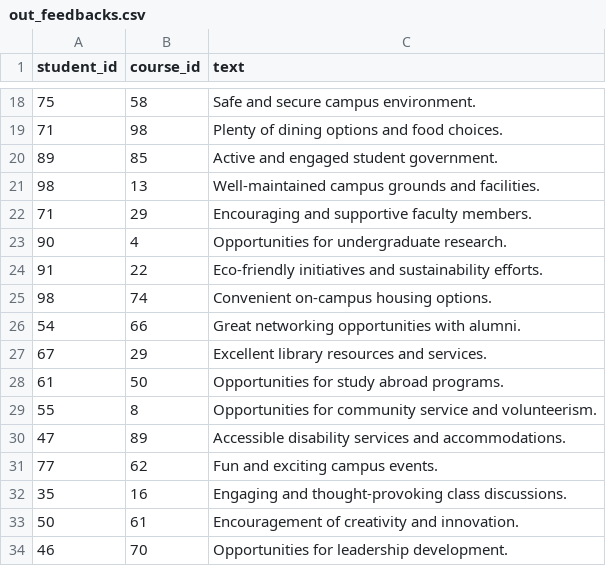
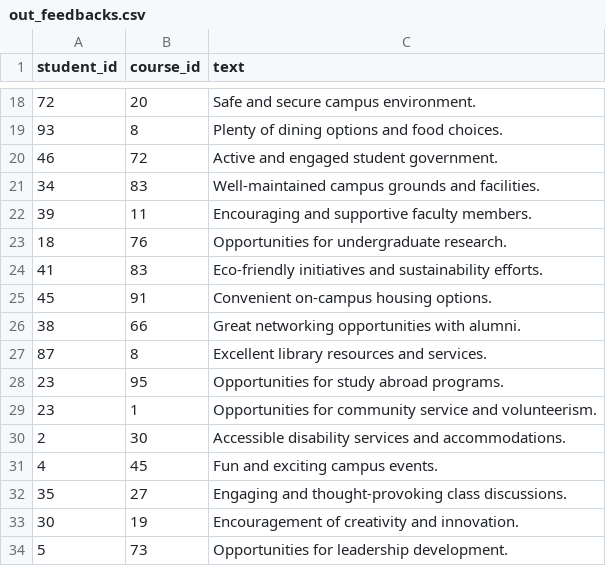
Before and after one commit to Yevhen3000/CMS, a CSV file: datasets/out_feedbacks.csv, drawn as a sheet; only a part is shown, gaps mark what is left out; the diff covers the shown part only.

```diff
--- a/datasets/out_feedbacks.csv
+++ b/datasets/out_feedbacks.csv
@@ -18,17 +18,17 @@ student_id;course_id;text
-75;58;Safe and secure campus environment.
-71;98;Plenty of dining options and food choices.
-89;85;Active and engaged student government.
-98;13;Well-maintained campus grounds and facilities.
-71;29;Encouraging and supportive faculty members.
-90;4;Opportunities for undergraduate research.
-91;22;Eco-friendly initiatives and sustainability efforts.
-98;74;Convenient on-campus housing options.
-54;66;Great networking opportunities with alumni.
-67;29;Excellent library resources and services.
-61;50;Opportunities for study abroad programs.
-55;8;Opportunities for community service and volunteerism.
-47;89;Accessible disability services and accommodations.
-77;62;Fun and exciting campus events.
-35;16;Engaging and thought-provoking class discussions.
-50;61;Encouragement of creativity and innovation.
-46;70;Opportunities for leadership development.
+72;20;Safe and secure campus environment.
+93;8;Plenty of dining options and food choices.
+46;72;Active and engaged student government.
+34;83;Well-maintained campus grounds and facilities.
+39;11;Encouraging and supportive faculty members.
+18;76;Opportunities for undergraduate research.
+41;83;Eco-friendly initiatives and sustainability efforts.
+45;91;Convenient on-campus housing options.
+38;66;Great networking opportunities with alumni.
+87;8;Excellent library resources and services.
+23;95;Opportunities for study abroad programs.
+23;1;Opportunities for community service and volunteerism.
+2;30;Accessible disability services and accommodations.
+4;45;Fun and exciting campus events.
+35;27;Engaging and thought-provoking class discussions.
+30;19;Encouragement of creativity and innovation.
+5;73;Opportunities for leadership development.
```
Also changed, not shown: 161 edited cells elsewhere in this file, datasets/out_courses.csv, datasets/out_lecturers.csv, 8 other files.
